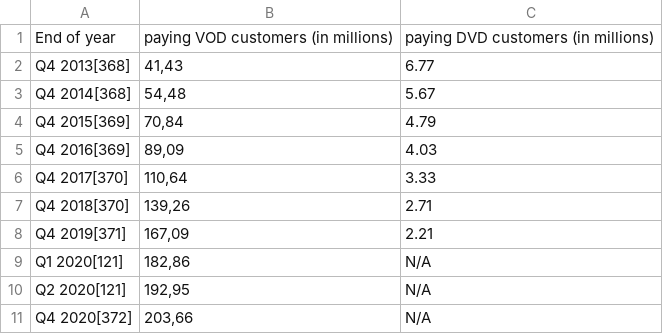
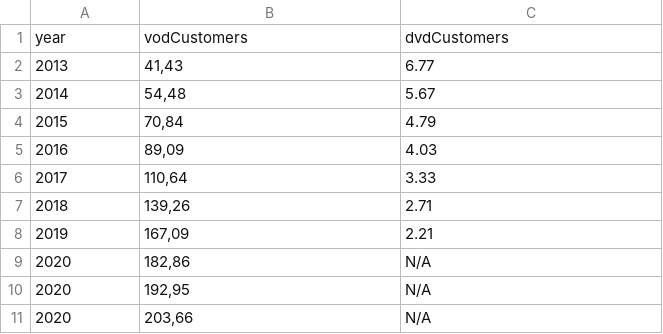
Before and after one commit to gustavotrindadetr/Netflix, a CSV file: ds_vod.csv, drawn as a sheet.

```diff
--- a/ds_vod.csv
+++ b/ds_vod.csv
@@ -1,11 +1,11 @@
-"End of year";"paying VOD customers (in millions)";"paying DVD customers (in millions)"
-"Q4 2013[368]";41,43;"6.77"
-"Q4 2014[368]";54,48;"5.67"
-"Q4 2015[369]";70,84;"4.79"
-"Q4 2016[369]";89,09;"4.03"
-"Q4 2017[370]";110,64;"3.33"
-"Q4 2018[370]";139,26;"2.71"
-"Q4 2019[371]";167,09;"2.21"
-"Q1 2020[121]";182,86;"N/A"
-"Q2 2020[121]";192,95;"N/A"
-"Q4 2020[372]";203,66;"N/A"
+"year";"vodCustomers";"dvdCustomers"
+"2013";41,43;"6.77"
+"2014";54,48;"5.67"
+"2015";70,84;"4.79"
+"2016";89,09;"4.03"
+"2017";110,64;"3.33"
+"2018";139,26;"2.71"
+"2019";167,09;"2.21"
+"2020";182,86;"N/A"
+"2020";192,95;"N/A"
+"2020";203,66;"N/A"
```
Also changed, not shown: ds_finance.csv, ds_stocks.csv, 3 other files.
